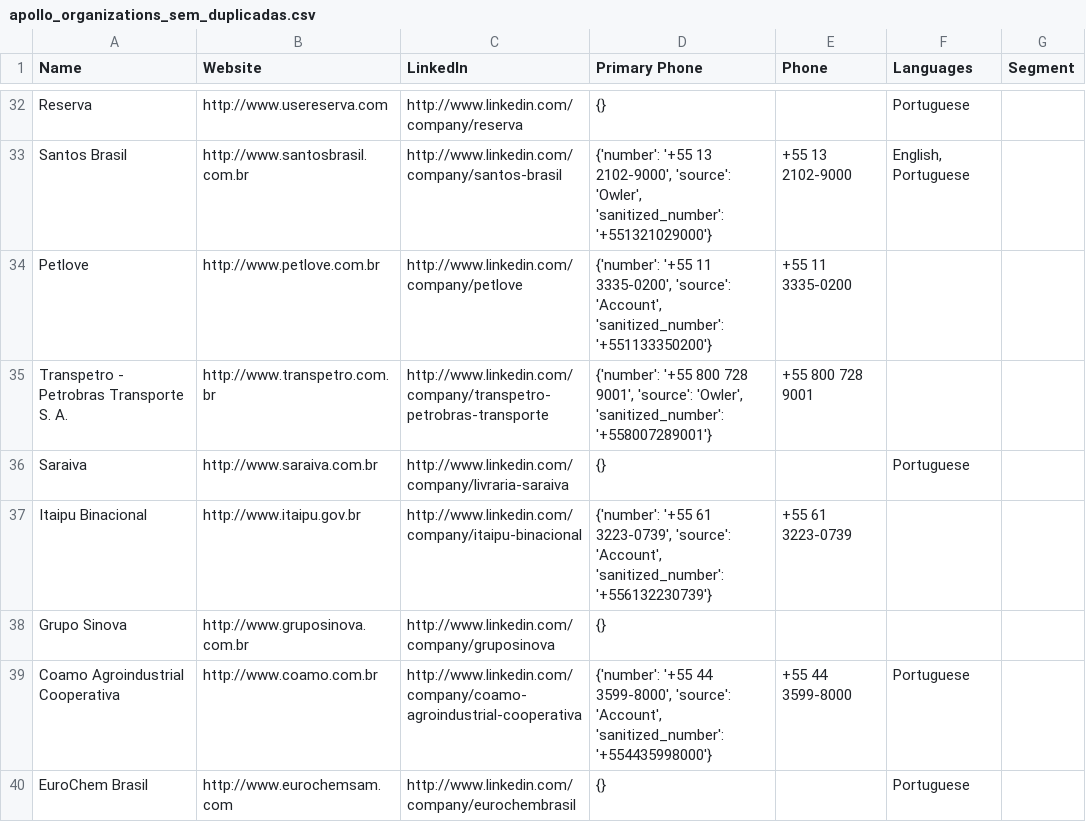
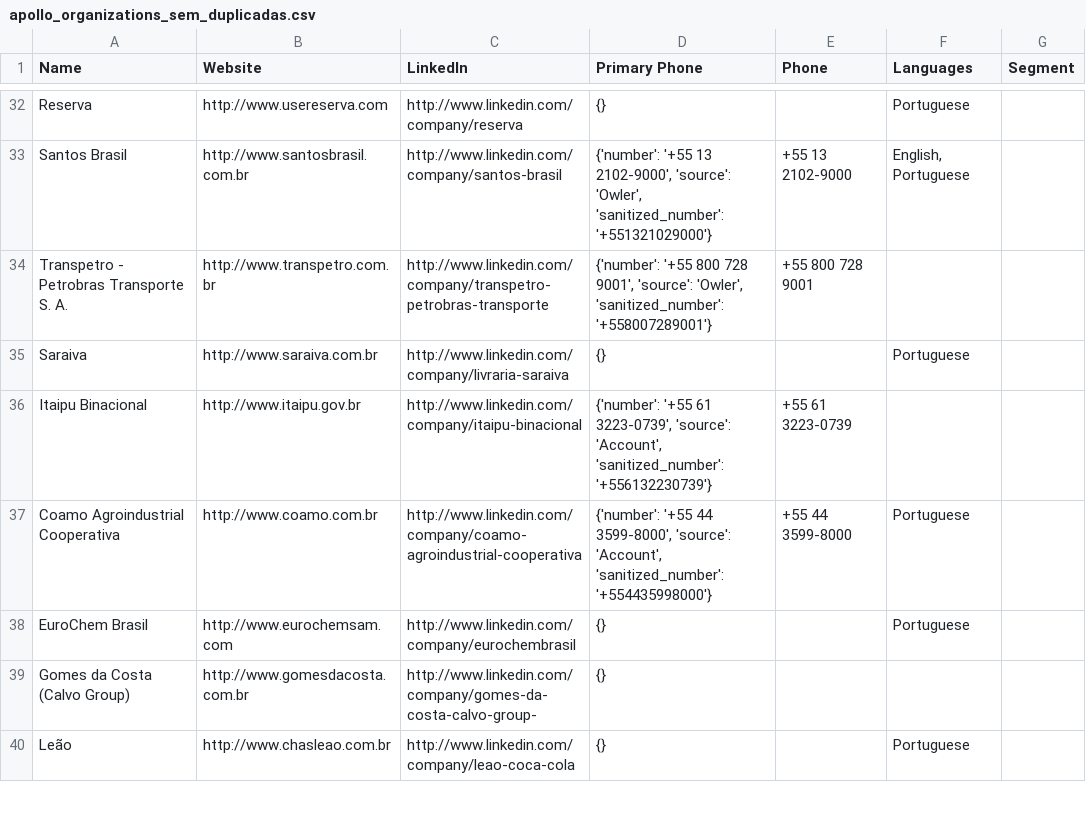
Before and after one commit to LucasSobrinho0/IntegrationsAPIs, a CSV file: apollo_organizations_sem_duplicadas.csv, drawn as a sheet; only a part is shown, gaps mark what is left out; the shorter side is filled out with more unchanged rows.

```diff
--- a/apollo_organizations_sem_duplicadas.csv
+++ b/apollo_organizations_sem_duplicadas.csv
@@ -33,3 +33,2 @@ Reserva,http://www.usereserva.com,http://www.linkedin.com/company/reserva,{},,Po
 Santos Brasil,http://www.santosbrasil.com.br,http://www.linkedin.com/company/santos-brasil,"{'number': '+55 13 2102-9000', 'source': 'Owler', 'sanitized_number': '+551321029000'}",+55 13 2102-9000,"English, Portuguese",
-Petlove,http://www.petlove.com.br,http://www.linkedin.com/company/petlove,"{'number': '+55 11 3335-0200', 'source': 'Account', 'sanitized_number': '+551133350200'}",+55 11 3335-0200,,
 Transpetro - Petrobras Transporte S. A.,http://www.transpetro.com.br,http://www.linkedin.com/company/transpetro-petrobras-transporte,"{'number': '+55 800 728 9001', 'source': 'Owler', 'sanitized_number': '+558007289001'}",+55 800 728 9001,,
@@ -37,3 +36,2 @@ Saraiva,http://www.saraiva.com.br,http://www.linkedin.com/company/livraria-sarai
 Itaipu Binacional,http://www.itaipu.gov.br,http://www.linkedin.com/company/itaipu-binacional,"{'number': '+55 61 3223-0739', 'source': 'Account', 'sanitized_number': '+556132230739'}",+55 61 3223-0739,,
-Grupo Sinova,http://www.gruposinova.com.br,http://www.linkedin.com/company/gruposinova,{},,,
 Coamo Agroindustrial Cooperativa,http://www.coamo.com.br,http://www.linkedin.com/company/coamo-agroindustrial-cooperativa,"{'number': '+55 44 3599-8000', 'source': 'Account', 'sanitized_number': '+554435998000'}",+55 44 3599-8000,Portuguese,
```
Also changed, not shown: deal.csv, 4 other files.
